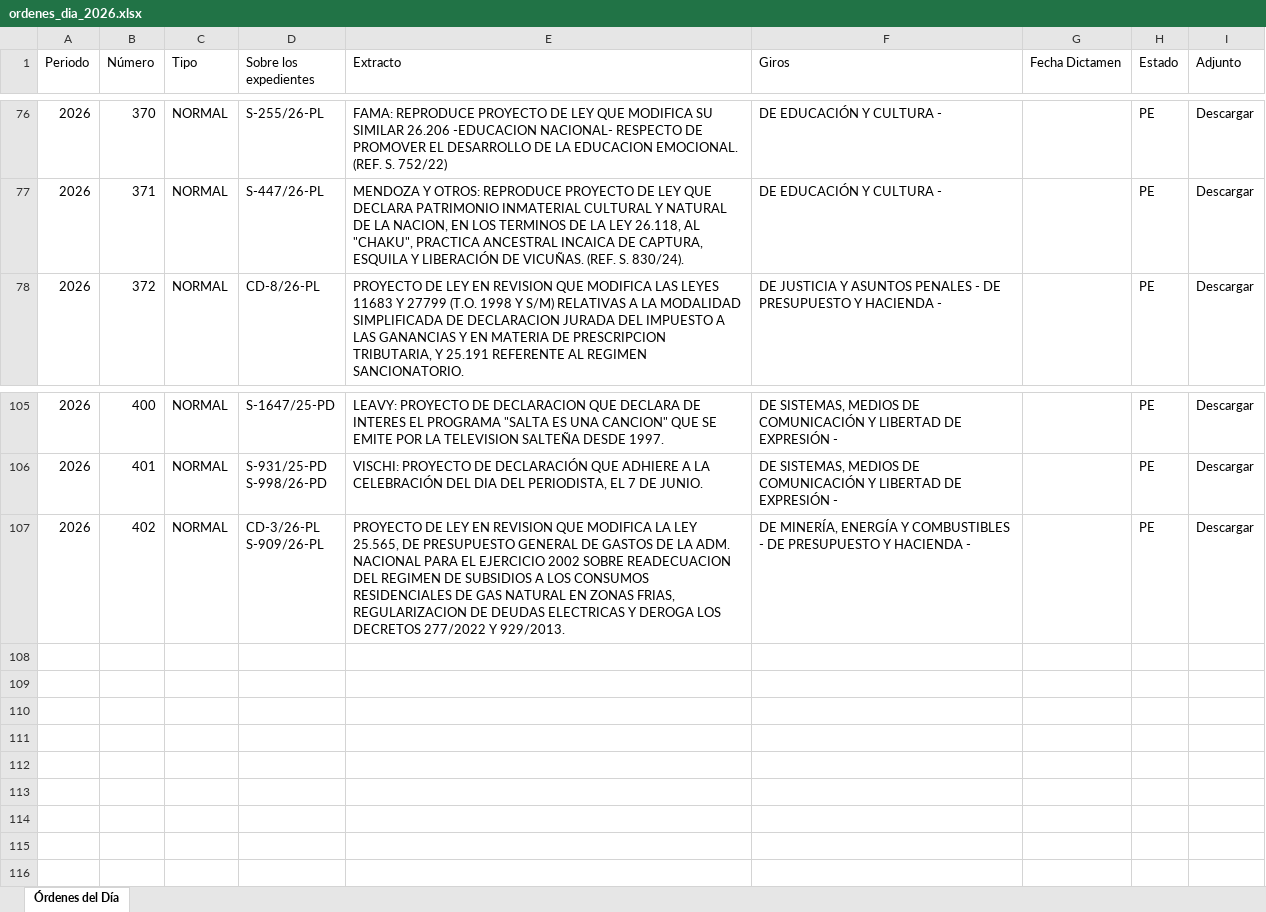
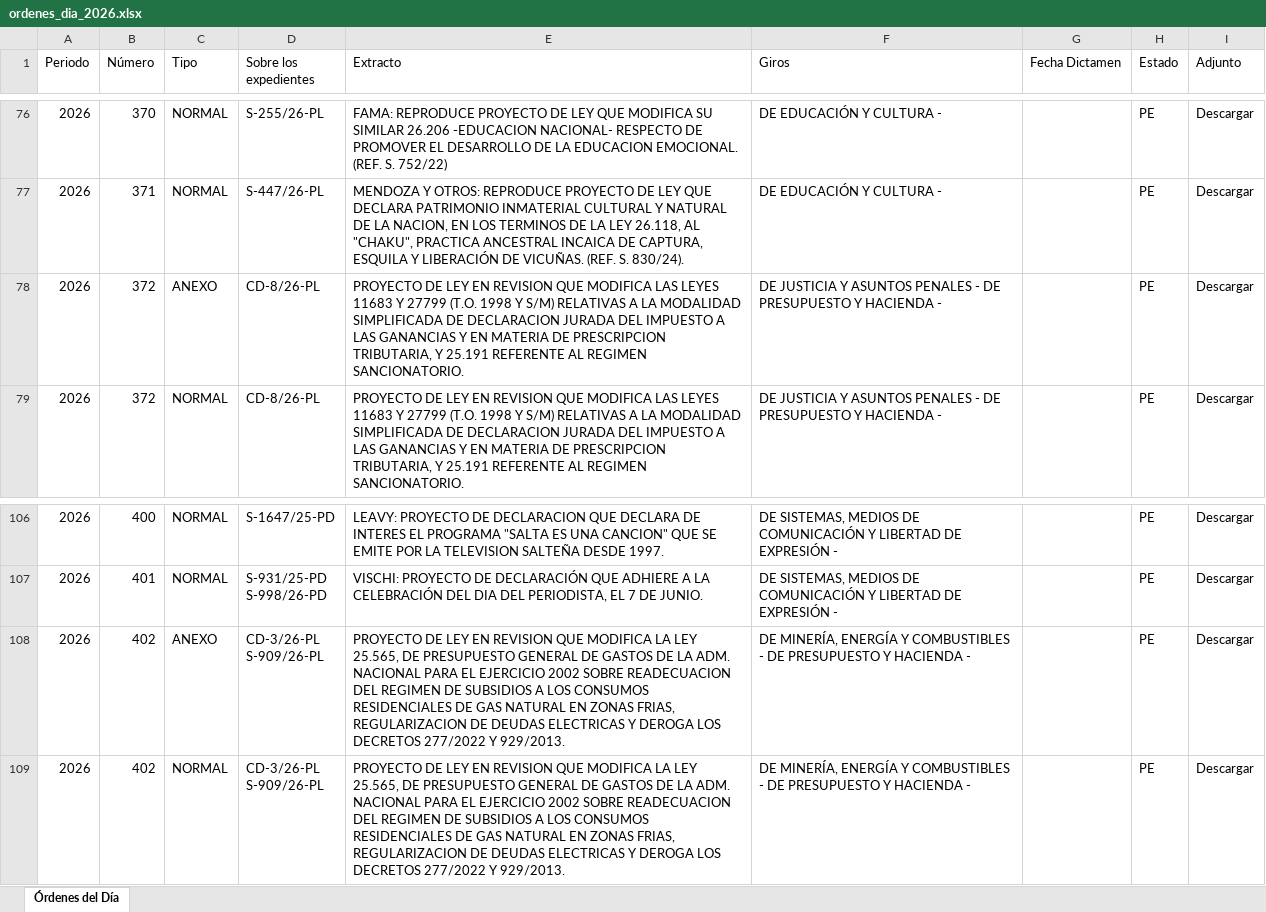
Before and after one commit to bonifaciomariano/hsn-sistema-legislativo, an Excel workbook: ordenes_dia_2026.xlsx, sheet Órdenes del Día, drawn as a sheet; only a part is shown, gaps mark what is left out; values as stored, in another font and other column widths than the file's, no borders; ↵ is a line break in a cell; the diff names each change by its address in the sheet, - before the commit and + after, or states it on an @@ line.

```diff
--- a/ordenes_dia_2026.xlsx (sheet Órdenes del Día)
+++ b/ordenes_dia_2026.xlsx (sheet Órdenes del Día)
+row 78: 2026 | 372 | ANEXO | CD-8/26-PL | PROYECTO DE LEY EN REVISION QUE MODIFICA LAS LEYES 11683 Y 27799 (T.O. 1998 Y S/M) RELATIVAS A LA MODALIDAD SIMPLIFICADA DE DECLARACION JURADA DEL IMPUESTO A LAS GANANCIAS Y EN MATERIA DE PRESCRIPCION TRIBUTARIA, Y 25.191 REFERENTE AL REGIMEN SANCIONATORIO. | DE JUSTICIA Y ASUNTOS PENALES - DE PRESUPUESTO Y HACIENDA - |  | PE | Descargar
+row 108: 2026 | 402 | ANEXO | CD-3/26-PL ↵ S-909/26-PL | PROYECTO DE LEY EN REVISION QUE MODIFICA LA LEY 25.565, DE PRESUPUESTO GENERAL DE GASTOS DE LA ADM. NACIONAL PARA EL EJERCICIO 2002 SOBRE READECUACION DEL REGIMEN DE SUBSIDIOS A LOS CONSUMOS RESIDENCIALES DE GAS NATURAL EN ZONAS FRIAS, REGULARIZACION DE DEUDAS ELECTRICAS Y DEROGA LOS DECRETOS 277/2022 Y 929/2013. | DE MINERÍA, ENERGÍA Y COMBUSTIBLES - DE PRESUPUESTO Y HACIENDA - |  | PE | Descargar
```
Also changed, not shown: 6 other files.
